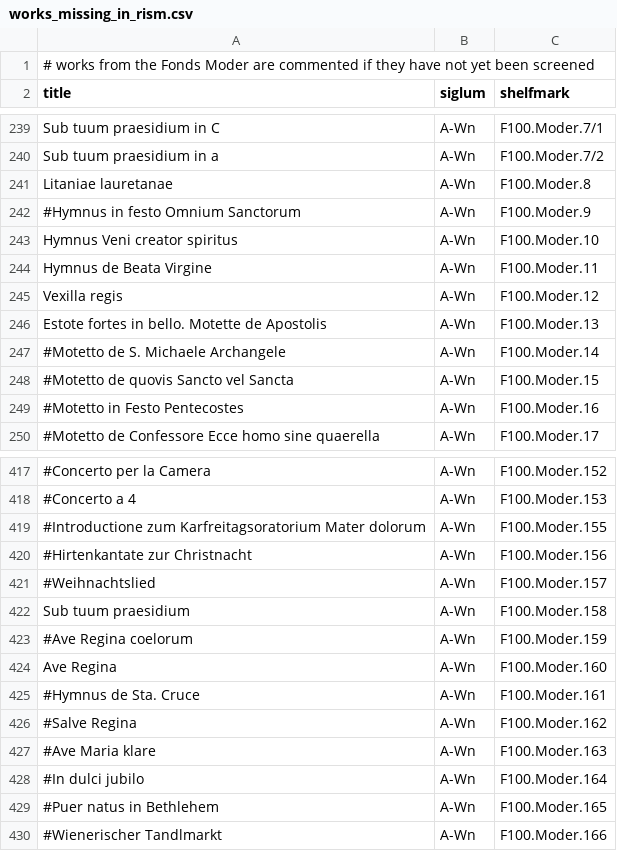
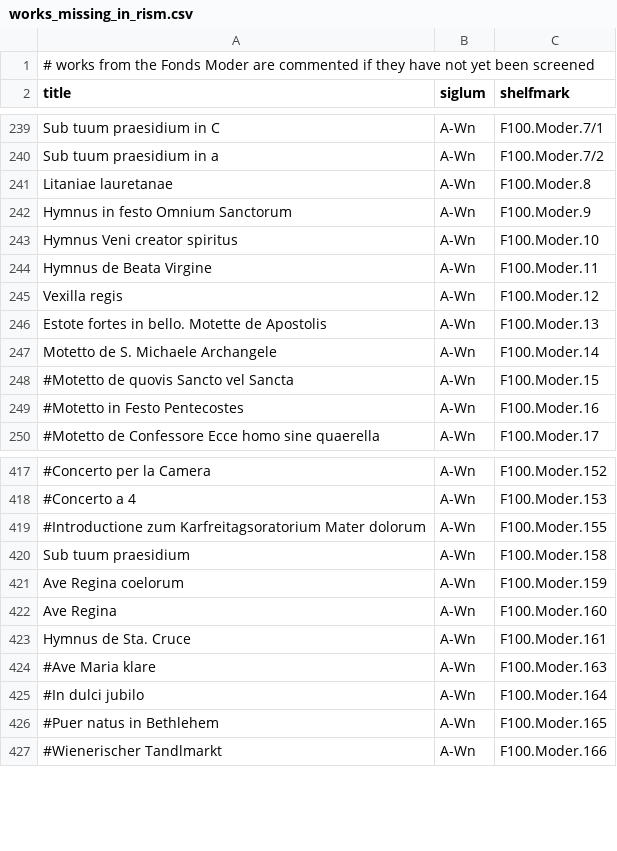
Before and after one commit to edition-esser-skala/werner-catalogue-of-works, a CSV file: data/works_missing_in_rism.csv, drawn as a sheet; only a part is shown, gaps mark what is left out; removed rows and columns are numbered as before the commit, all else as after; the diff names each change by its address in the sheet, - before the commit and + after, or states it on an @@ line.

```diff
--- a/data/works_missing_in_rism.csv
+++ b/data/works_missing_in_rism.csv
-A242 (title): #Hymnus in festo Omnium Sanctorum
+A242 (title): Hymnus in festo Omnium Sanctorum
-A247 (title): #Motetto de S. Michaele Archangele
+A247 (title): Motetto de S. Michaele Archangele
-row 420: #Hirtenkantate zur Christnacht | A-Wn | F100.Moder.156
-row 421: #Weihnachtslied | A-Wn | F100.Moder.157
-A421 (title): #Ave Regina coelorum
+A421 (title): Ave Regina coelorum
-A423 (title): #Hymnus de Sta. Cruce
+A423 (title): Hymnus de Sta. Cruce
-row 426: #Salve Regina | A-Wn | F100.Moder.162
```
Also changed, not shown: data/catalogue_works.csv, data/fonds_moder.csv, 5 other files.
